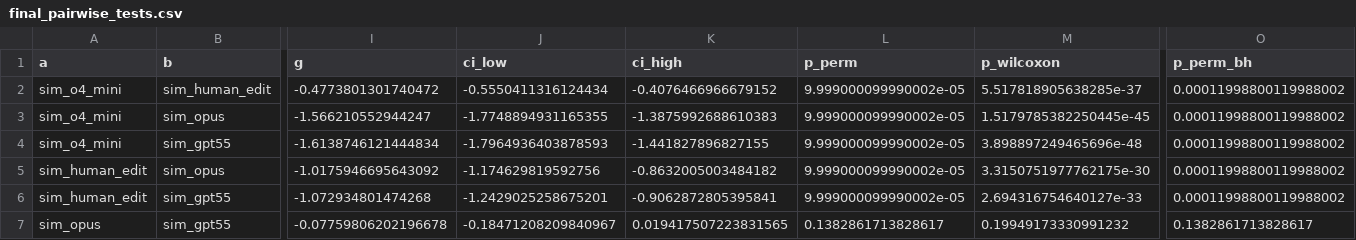
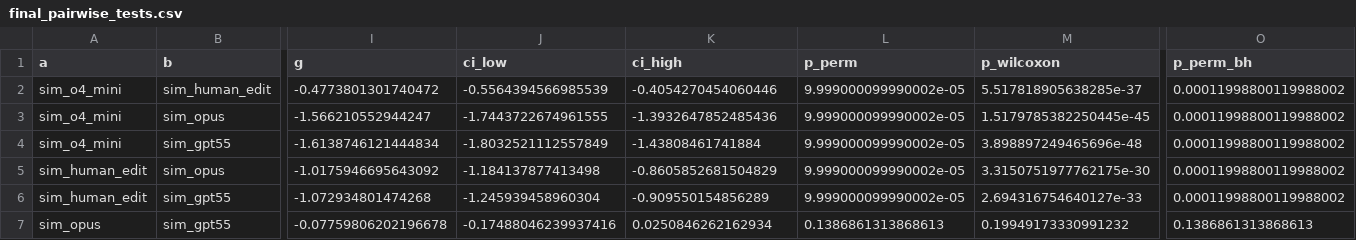
Before and after one commit to akmaier/personal_style_postedit, a CSV file: results/final_pairwise_tests.csv, drawn as a sheet; only a part is shown, gaps mark what is left out; the diff names each change by its address in the sheet, - before the commit and + after, or states it on an @@ line.

```diff
--- a/results/final_pairwise_tests.csv
+++ b/results/final_pairwise_tests.csv
-J2 (ci_low): -0.5550411316124434
+J2 (ci_low): -0.5564394566985539
-K2 (ci_high): -0.4076466966679152
+K2 (ci_high): -0.4054270454060446
-J3 (ci_low): -1.7748894931165355
+J3 (ci_low): -1.7443722674961555
-K3 (ci_high): -1.3875992688610383
+K3 (ci_high): -1.3932647852485436
-J4 (ci_low): -1.7964936403878593
+J4 (ci_low): -1.8032521112557849
-K4 (ci_high): -1.441827896827155
+K4 (ci_high): -1.43808461741884
-J5 (ci_low): -1.174629819592756
+J5 (ci_low): -1.184137877413498
-K5 (ci_high): -0.8632005003484182
+K5 (ci_high): -0.8605852681504829
-J6 (ci_low): -1.2429025258675201
+J6 (ci_low): -1.245939458960304
-K6 (ci_high): -0.9062872805395841
+K6 (ci_high): -0.909550154856289
-J7 (ci_low): -0.18471208209840967
+J7 (ci_low): -0.17488046239937416
-K7 (ci_high): 0.019417507223831565
+K7 (ci_high): 0.0250846262162934
-L7 (p_perm): 0.1382861713828617
+L7 (p_perm): 0.1386861313868613
-O7 (p_perm_bh): 0.1382861713828617
+O7 (p_perm_bh): 0.1386861313868613
```
Also changed, not shown: 7 other files.
